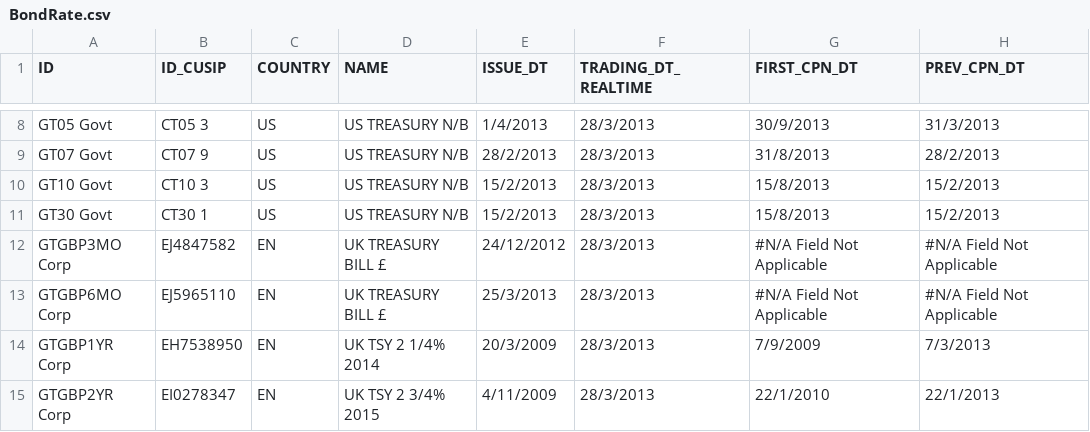
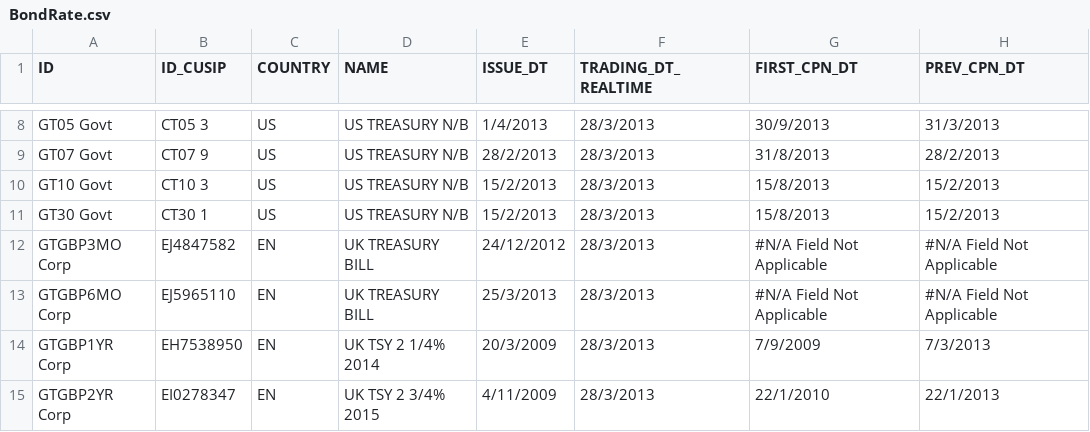
Before and after one commit to michaelhukun/DymonRepo, a CSV file: DymonProject/DymonProject/BondRate.csv, drawn as a sheet; only a part is shown, gaps mark what is left out; the diff names each change by its address in the sheet, - before the commit and + after, or states it on an @@ line.

Commit message:
Bond

```diff
--- a/DymonProject/DymonProject/BondRate.csv
+++ b/DymonProject/DymonProject/BondRate.csv
-D12:D13 (NAME): UK TREASURY BILL £
+D12:D13 (NAME): UK TREASURY BILL
```
Also changed, not shown: 2 other files.
